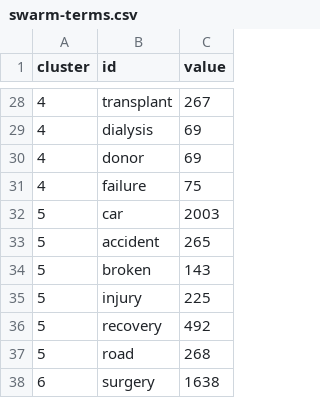
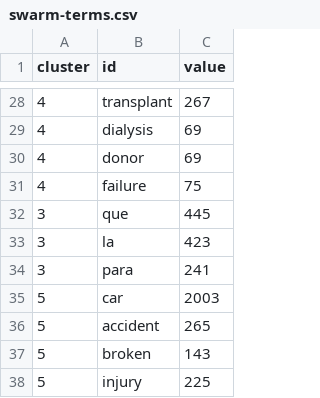
Before and after one commit to colmccaffrey/thesis, a CSV file: src/data/swarm-terms.csv, drawn as a sheet; only a part is shown, gaps mark what is left out; the shorter side is filled out with more unchanged rows.

Commit message:
fixed colors, broke pointer on term circles

```diff
--- a/src/data/swarm-terms.csv
+++ b/src/data/swarm-terms.csv
@@ -31,2 +31,5 @@ cluster,id,value
 4,failure,75
+3,que,445
+3,la,423
+3,para,241
 5,car,2003
```
Also changed, not shown: 3 other files.
